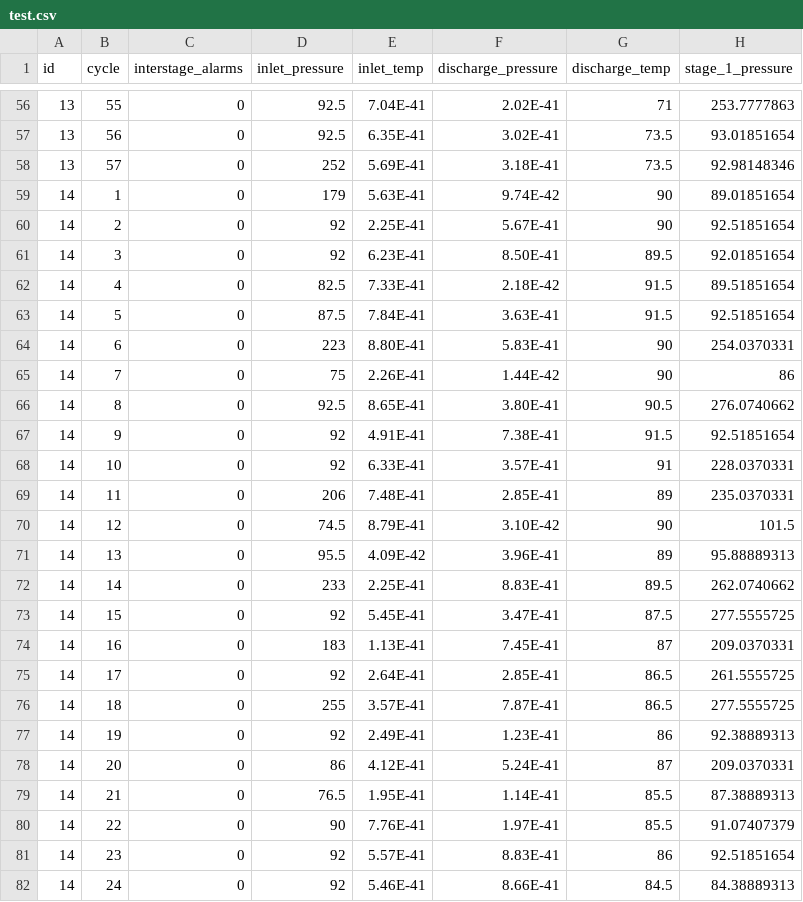
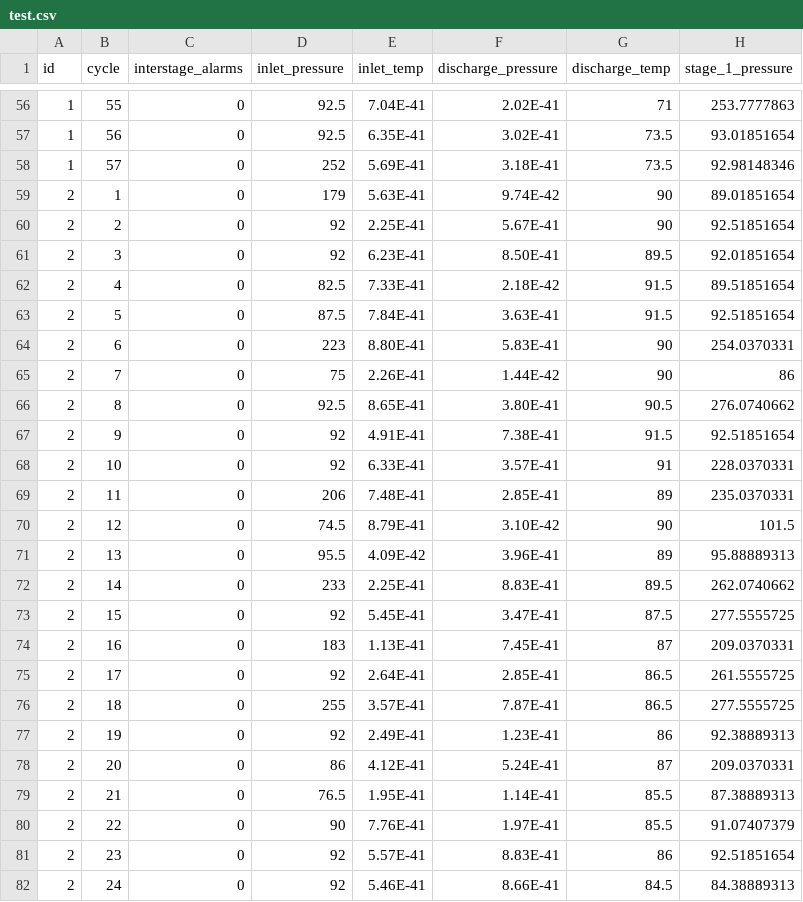
Before and after one commit to MarcoMancha/RUL-LSTM, a CSV file: test.csv, drawn as a sheet; only a part is shown, gaps mark what is left out; the diff covers the shown part only; the diff names each change by its address in the sheet, - before the commit and + after, or states it on an @@ line.

```diff
--- a/test.csv
+++ b/test.csv
-A56:A58 (id): 13
+A56:A58 (id): 1
-A59:A82 (id): 14
+A59:A82 (id): 2
```
Also changed, not shown: 159 edited cells elsewhere in this file.
